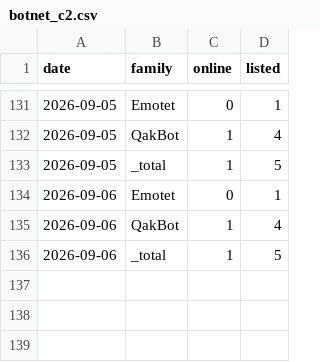
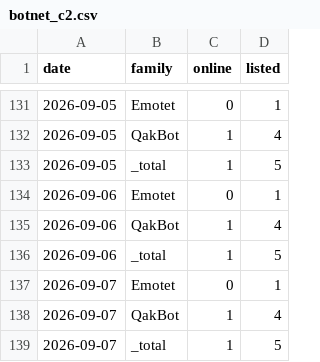
Before and after one commit to Devko/CyberMon, a CSV file: site/data/history/botnet_c2.csv, drawn as a sheet; only a part is shown, gaps mark what is left out; the diff names each change by its address in the sheet, - before the commit and + after, or states it on an @@ line.

```diff
--- a/site/data/history/botnet_c2.csv
+++ b/site/data/history/botnet_c2.csv
+row 137: 2026-09-07 | Emotet | 0 | 1
+row 138: 2026-09-07 | QakBot | 1 | 4
+row 139: 2026-09-07 | _total | 1 | 5
```
Also changed, not shown: site/data/history/epss_volatility.csv, site/data/history/nvd_backlog.csv, 36 other files.
